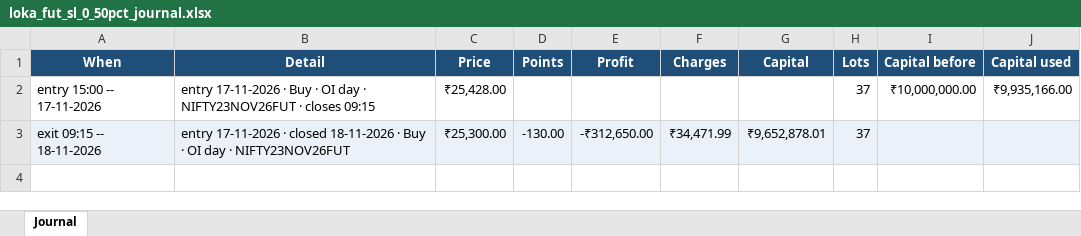
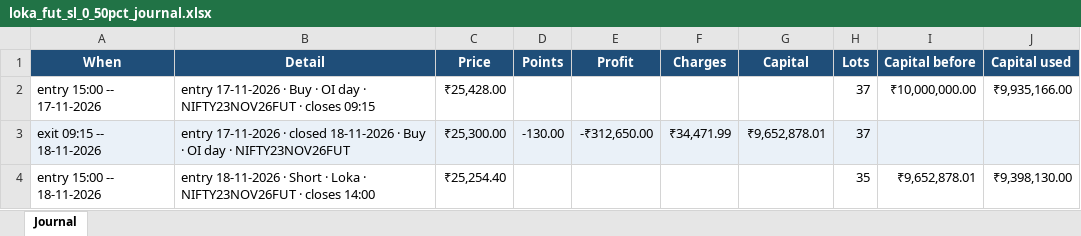
Before and after one commit to AbhilashMunnur/nifty-index-scan, an Excel workbook: data/loka_fut_sl_0_50pct_journal.xlsx, sheet Journal, drawn as a sheet; values as stored, in another font and other column widths than the file's, no borders; the diff names each change by its address in the sheet, - before the commit and + after, or states it on an @@ line.

```diff
--- a/data/loka_fut_sl_0_50pct_journal.xlsx (sheet Journal)
+++ b/data/loka_fut_sl_0_50pct_journal.xlsx (sheet Journal)
+row 4: entry 15:00 -- 18-11-2026 | entry 18-11-2026 · Short · Loka · NIFTY23NOV26FUT · closes 14:00 | ₹25,254.40 |  |  |  |  | 35 | ₹9,652,878.01 | ₹9,398,130.00
```
Also changed, not shown: data/loka_fut_sl_0_75pct_journal.xlsx, data/loka_fut_sl_1pct_journal.xlsx, 16 other files.
